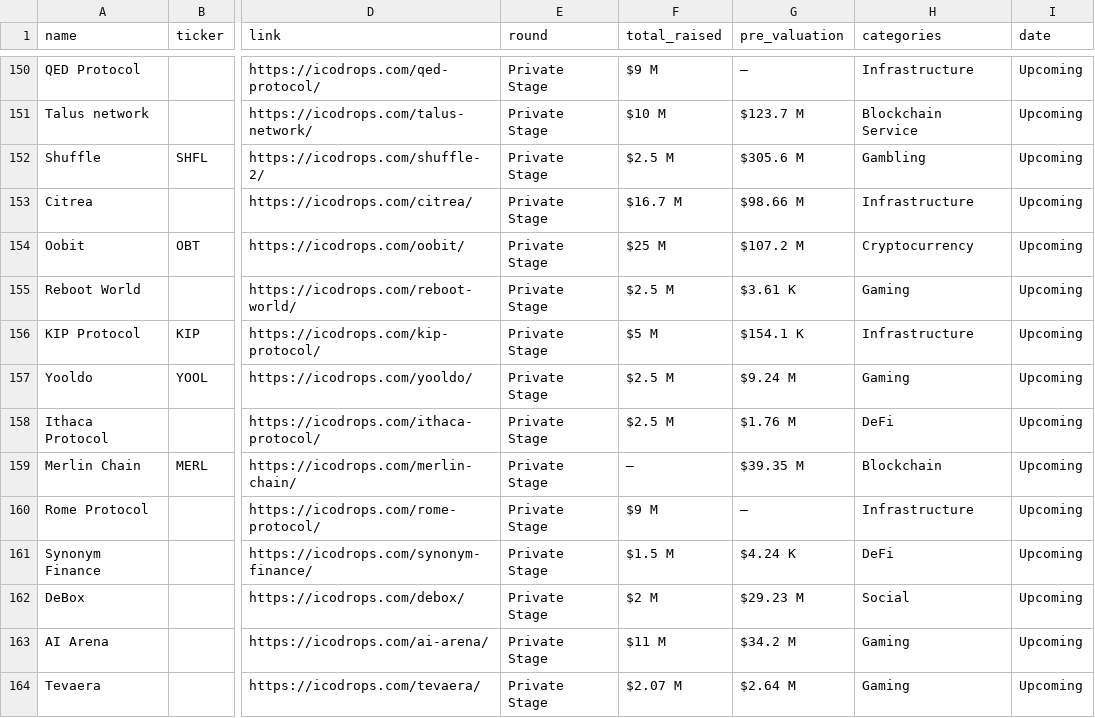
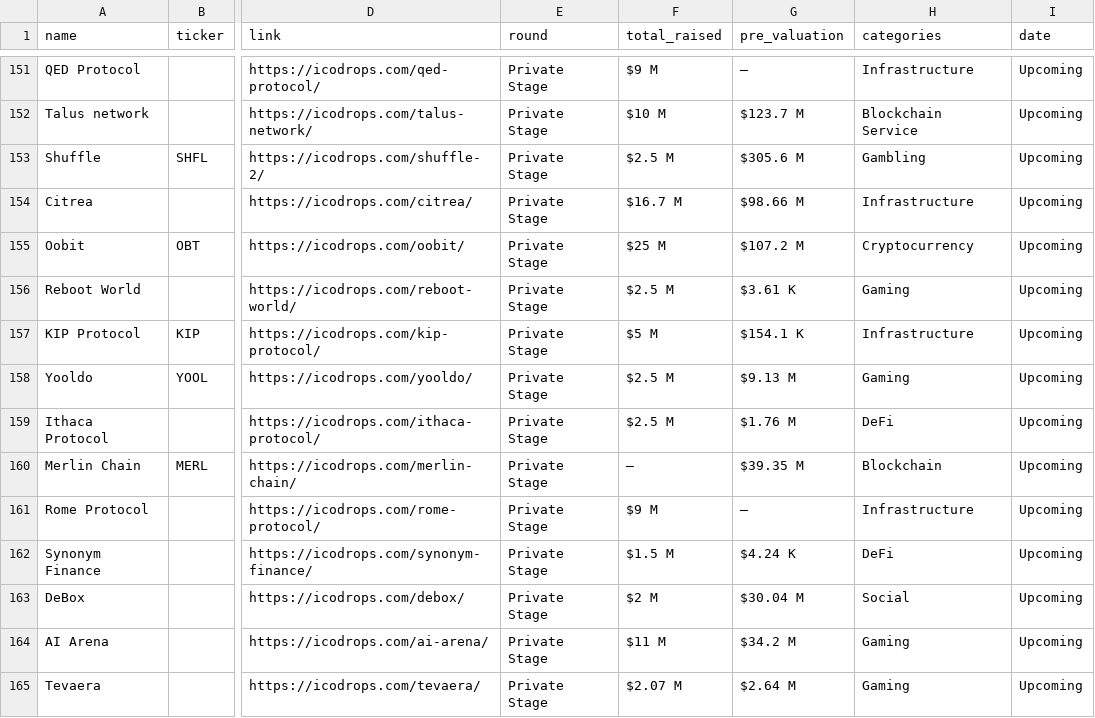
Before and after one commit to rfrm-dao/ICO-IDO-Dashboard, a CSV file: upcoming.csv, drawn as a sheet; only a part is shown, gaps mark what is left out; addresses are those after the commit; the diff covers the shown part only; the diff names each change by its address in the sheet, - before the commit and + after, or states it on an @@ line.

```diff
--- a/upcoming.csv
+++ b/upcoming.csv
-G158 (pre_valuation): $9.24 M
+G158 (pre_valuation): $9.13 M
-G163 (pre_valuation): $29.23 M
+G163 (pre_valuation): $30.04 M
```
Also changed, not shown: 1 added row and 26 edited cells elsewhere in this file, active.csv.
